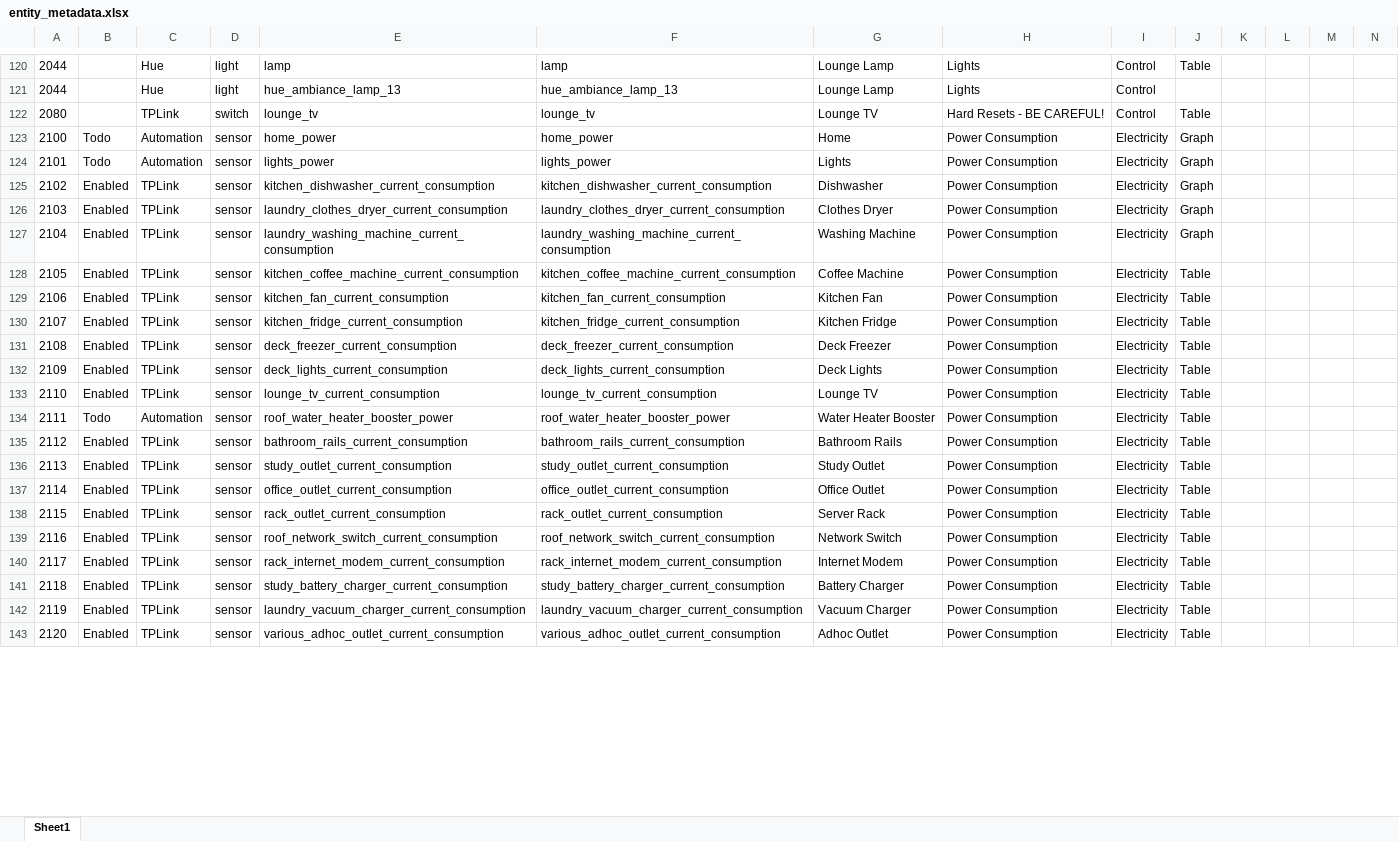
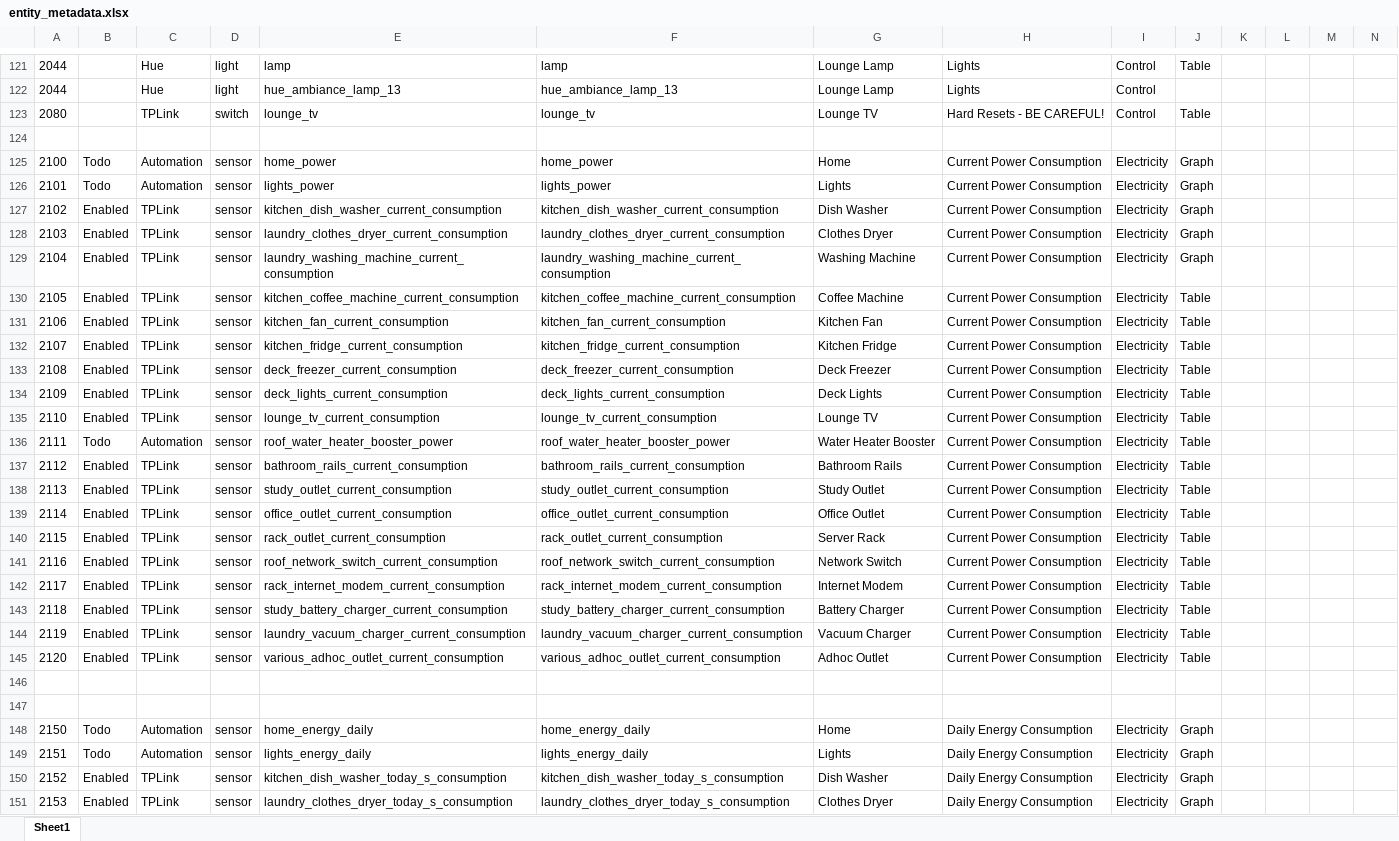
Before and after one commit to ggear/asystem, an Excel workbook: macbook-flo/homeassistant/src/main/resources/entity_metadata.xlsx, sheet Sheet1, drawn as a sheet; only a part is shown, gaps mark what is left out; values as stored, in another font and other column widths than the file's, no borders; table styles not drawn; addresses are those after the commit; rows hold the shown columns only; the diff covers the shown part only; the diff names each change by its address in the sheet, - before the commit and + after, or states it on an @@ line.

```diff
--- a/macbook-flo/homeassistant/src/main/resources/entity_metadata.xlsx (sheet Sheet1)
+++ b/macbook-flo/homeassistant/src/main/resources/entity_metadata.xlsx (sheet Sheet1)
+row 124: (empty)
-H125:H145: Power Consumption
+H125:H145: Current Power Consumption
-E127: kitchen_dishwasher_current_consumption
+E127: kitchen_dish_washer_current_consumption
-F127: kitchen_dishwasher_current_consumption
+F127: kitchen_dish_washer_current_consumption
-G127: Dishwasher
+G127: Dish Washer
+row 146: (empty)
+row 147: (empty)
+row 148: 2150 | Todo | Automation | sensor | home_energy_daily | home_energy_daily | Home | Daily Energy Consumption | Electricity | Graph
+row 149: 2151 | Todo | Automation | sensor | lights_energy_daily | lights_energy_daily | Lights | Daily Energy Consumption | Electricity | Graph
+row 150: 2152 | Enabled | TPLink | sensor | kitchen_dish_washer_today_s_consumption | kitchen_dish_washer_today_s_consumption | Dish Washer | Daily Energy Consumption | Electricity | Graph
+row 151: 2153 | Enabled | TPLink | sensor | laundry_clothes_dryer_today_s_consumption | laundry_clothes_dryer_today_s_consumption | Clothes Dryer | Daily Energy Consumption | Electricity | Graph
```
Also changed, not shown: 33 added rows and 109 edited cells elsewhere in this sheet, formulas that keep their value, 21 other files.
